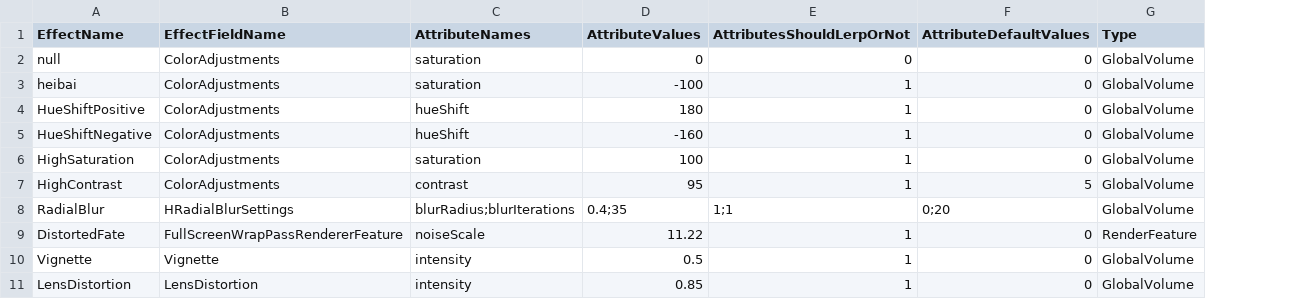
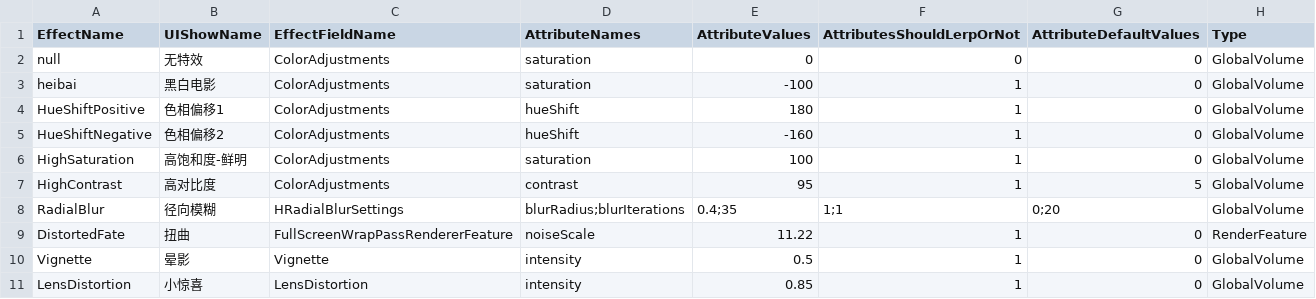
Before and after one commit to YYHHOrganization/GameDemo2024, a CSV file: Assets/Designer/CsvTable/PostProcessingCSVFile.csv, drawn as a sheet; the diff names each change by its address in the sheet, - before the commit and + after, or states it on an @@ line.

Commit message:
change all planningTable System and Add new iteration And make it expandability

```diff
--- a/Assets/Designer/CsvTable/PostProcessingCSVFile.csv
+++ b/Assets/Designer/CsvTable/PostProcessingCSVFile.csv
+column B (UIShowName), rows 2-11: 无特效 | 黑白电影 | 色相偏移1 | 色相偏移2 | 高饱和度-鲜明 | 高对比度 | 径向模糊 | 扭曲 | 晕影 | 小惊喜
```
Also changed, not shown: 42 other files.
